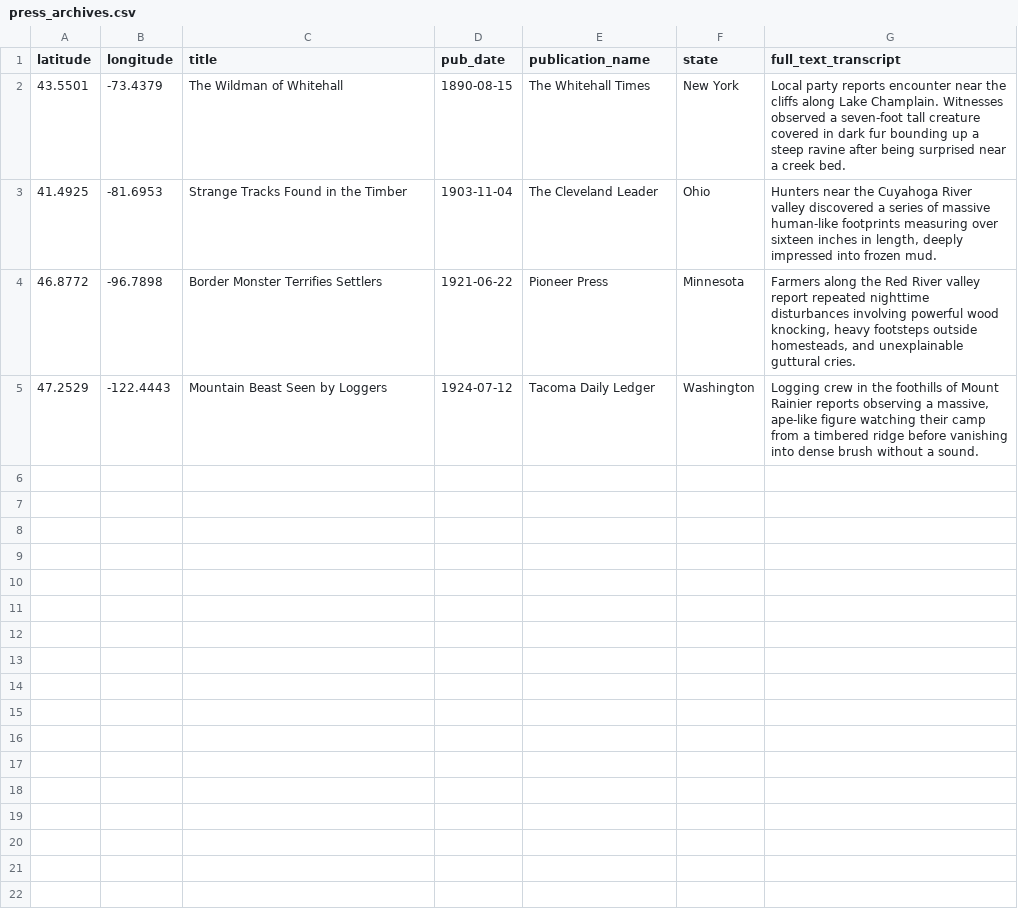
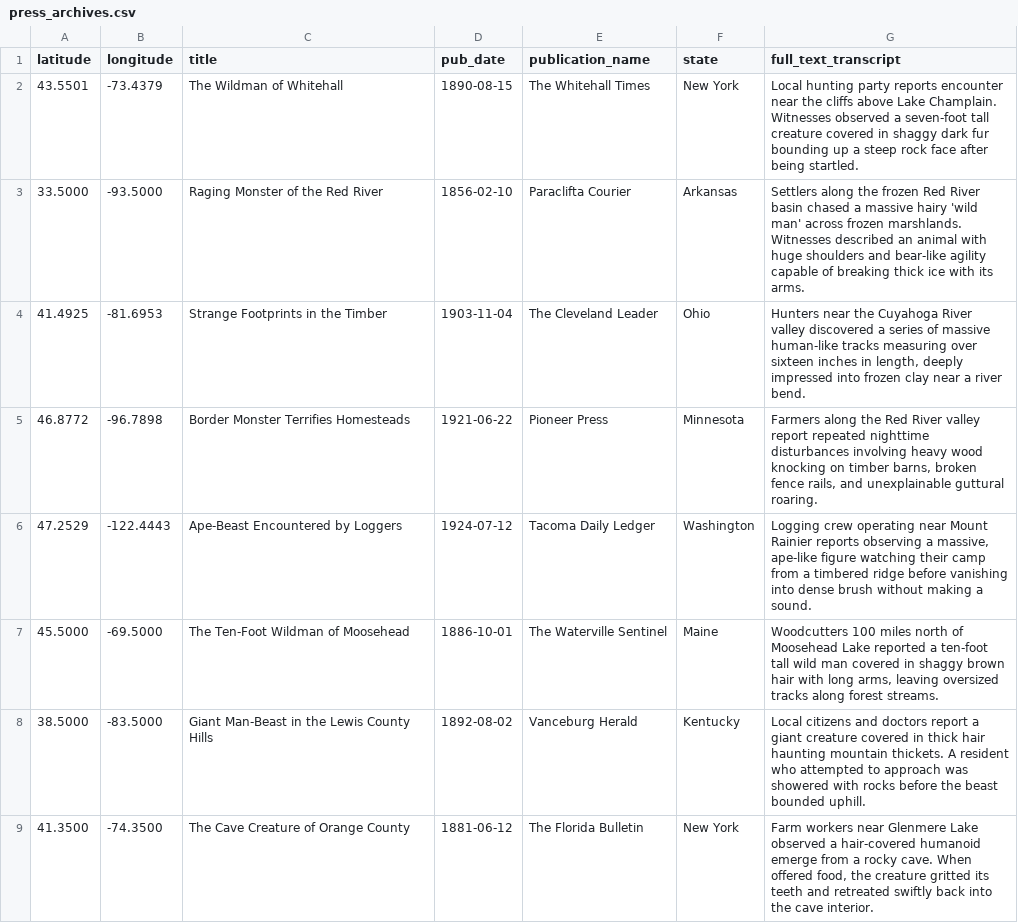
Before and after one commit to MaxPowersPro/Bigfoot-gis-map, a CSV file: data/press_archives.csv, drawn as a sheet.

Commit message:
Revise press archives with updated creature sightings
Updated existing entries and added new sightings with revised descriptions.

```diff
--- a/data/press_archives.csv
+++ b/data/press_archives.csv
@@ -1,5 +1,9 @@
 latitude,longitude,title,pub_date,publication_name,state,full_text_transcript
-43.5501,-73.4379,The Wildman of Whitehall,1890-08-15,The Whitehall Times,New York,"Local party reports encounter near the cliffs along Lake Champlain. Witnesses observed a seven-foot tall creature covered in dark fur bounding up a steep ravine after being surprised near a creek bed."
-41.4925,-81.6953,Strange Tracks Found in the Timber,1903-11-04,The Cleveland Leader,Ohio,"Hunters near the Cuyahoga River valley discovered a series of massive human-like footprints measuring over sixteen inches in length, deeply impressed into frozen mud."
-46.8772,-96.7898,Border Monster Terrifies Settlers,1921-06-22,Pioneer Press,Minnesota,"Farmers along the Red River valley report repeated nighttime disturbances involving powerful wood knocking, heavy footsteps outside homesteads, and unexplainable guttural cries."
-47.2529,-122.4443,Mountain Beast Seen by Loggers,1924-07-12,Tacoma Daily Ledger,Washington,"Logging crew in the foothills of Mount Rainier reports observing a massive, ape-like figure watching their camp from a timbered ridge before vanishing into dense brush without a sound."
+43.5501,-73.4379,The Wildman of Whitehall,1890-08-15,The Whitehall Times,New York,"Local hunting party reports encounter near the cliffs above Lake Champlain. Witnesses observed a seven-foot tall creature covered in shaggy dark fur bounding up a steep rock face after being startled."
+33.5000,-93.5000,Raging Monster of the Red River,1856-02-10,Paraclifta Courier,Arkansas,"Settlers along the frozen Red River basin chased a massive hairy 'wild man' across frozen marshlands. Witnesses described an animal with huge shoulders and bear-like agility capable of breaking thick ice with its arms."
+41.4925,-81.6953,Strange Footprints in the Timber,1903-11-04,The Cleveland Leader,Ohio,"Hunters near the Cuyahoga River valley discovered a series of massive human-like tracks measuring over sixteen inches in length, deeply impressed into frozen clay near a river bend."
+46.8772,-96.7898,Border Monster Terrifies Homesteads,1921-06-22,Pioneer Press,Minnesota,"Farmers along the Red River valley report repeated nighttime disturbances involving heavy wood knocking on timber barns, broken fence rails, and unexplainable guttural roaring."
+47.2529,-122.4443,Ape-Beast Encountered by Loggers,1924-07-12,Tacoma Daily Ledger,Washington,"Logging crew operating near Mount Rainier reports observing a massive, ape-like figure watching their camp from a timbered ridge before vanishing into dense brush without making a sound."
+45.5000,-69.5000,The Ten-Foot Wildman of Moosehead,1886-10-01,The Waterville Sentinel,Maine,"Woodcutters 100 miles north of Moosehead Lake reported a ten-foot tall wild man covered in shaggy brown hair with long arms, leaving oversized tracks along forest streams."
+38.5000,-83.5000,Giant Man-Beast in the Lewis County Hills,1892-08-02,Vanceburg Herald,Kentucky,"Local citizens and doctors report a giant creature covered in thick hair haunting mountain thickets. A resident who attempted to approach was showered with rocks before the beast bounded uphill."
+41.3500,-74.3500,The Cave Creature of Orange County,1881-06-12,The Florida Bulletin,New York,"Farm workers near Glenmere Lake observed a hair-covered humanoid emerge from a rocky cave. When offered food, the creature gritted its teeth and retreated swiftly back into the cave interior."
```
